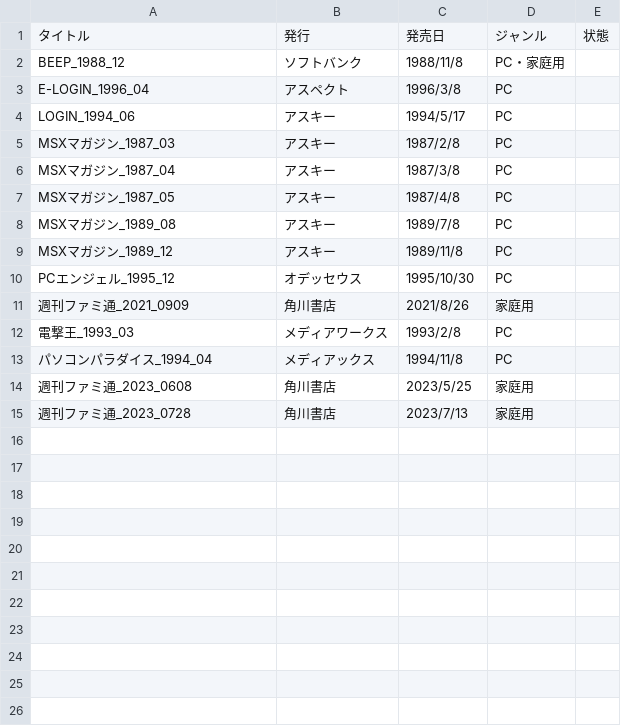
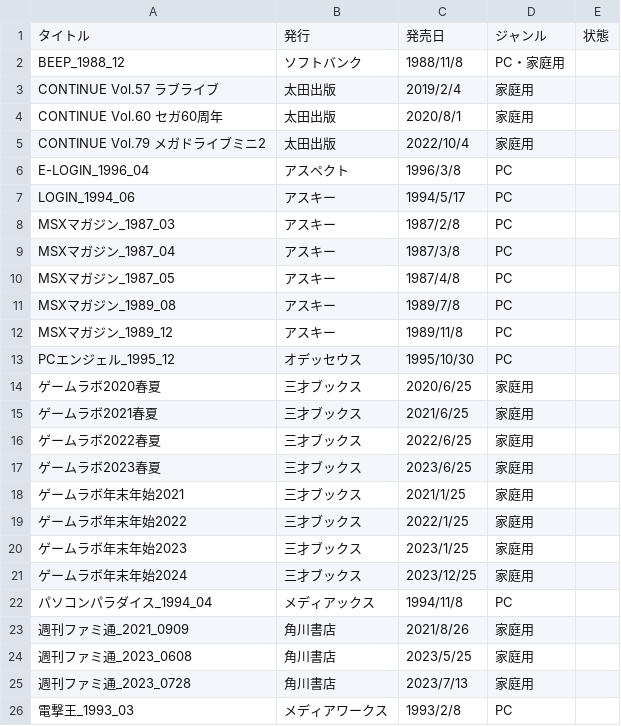
Before and after one commit to tutinoko364/collection-list, a CSV file: docs/table-file/magazine/magazine-game.csv, drawn as a sheet.

```diff
--- a/docs/table-file/magazine/magazine-game.csv
+++ b/docs/table-file/magazine/magazine-game.csv
@@ -2,2 +2,5 @@
 BEEP_1988_12,ソフトバンク,1988/11/8,PC・家庭用,
+CONTINUE Vol.57 ラブライブ,太田出版,2019/2/4,家庭用,
+CONTINUE Vol.60 セガ60周年,太田出版,2020/8/1,家庭用,
+CONTINUE Vol.79 メガドライブミニ2,太田出版,2022/10/4,家庭用,
 E-LOGIN_1996_04,アスペクト,1996/3/8,PC,
@@ -10,6 +13,14 @@ MSXマガジン_1989_12,アスキー,1989/11/8,PC,
 PCエンジェル_1995_12,オデッセウス,1995/10/30,PC,
+ゲームラボ2020春夏,三才ブックス,2020/6/25,家庭用,
+ゲームラボ2021春夏,三才ブックス,2021/6/25,家庭用,
+ゲームラボ2022春夏,三才ブックス,2022/6/25,家庭用,
+ゲームラボ2023春夏,三才ブックス,2023/6/25,家庭用,
+ゲームラボ年末年始2021,三才ブックス,2021/1/25,家庭用,
+ゲームラボ年末年始2022,三才ブックス,2022/1/25,家庭用,
+ゲームラボ年末年始2023,三才ブックス,2023/1/25,家庭用,
+ゲームラボ年末年始2024,三才ブックス,2023/12/25,家庭用,
+パソコンパラダイス_1994_04,メディアックス,1994/11/8,PC,
 週刊ファミ通_2021_0909,角川書店,2021/8/26,家庭用,
-電撃王_1993_03,メディアワークス,1993/2/8,PC,
-パソコンパラダイス_1994_04,メディアックス,1994/11/8,PC,
 週刊ファミ通_2023_0608,角川書店,2023/5/25,家庭用,
 週刊ファミ通_2023_0728,角川書店,2023/7/13,家庭用,
+電撃王_1993_03,メディアワークス,1993/2/8,PC,
```
Also changed, not shown: docs/table-file/mook/mook-game.csv, docs/table-file/mook/mook-moviepamphlet.csv, 44 other files.
